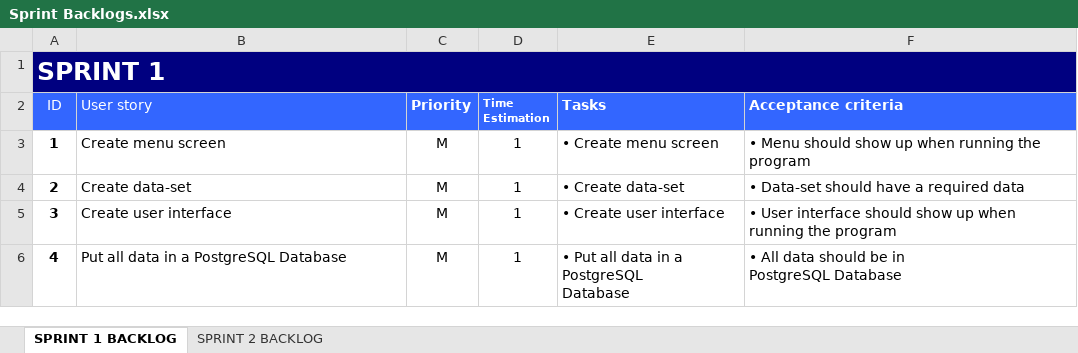
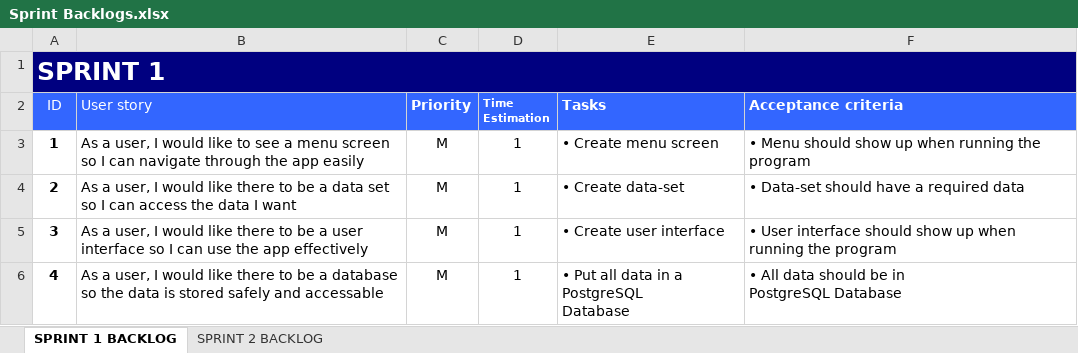
Before and after one commit to AtsukoK/Project3-Data, an Excel workbook: Backlogs/Sprint Backlogs.xlsx, sheet SPRINT 1 BACKLOG, drawn as a sheet; values as stored, in another font and other column widths than the file's, no borders; the diff names each change by its address in the sheet, - before the commit and + after, or states it on an @@ line.

```diff
--- a/Backlogs/Sprint Backlogs.xlsx (sheet SPRINT 1 BACKLOG)
+++ b/Backlogs/Sprint Backlogs.xlsx (sheet SPRINT 1 BACKLOG)
-B3 (User story): Create menu screen
+B3 (User story): As a user, I would like to see a menu screen so I can navigate through the app easily
-B4 (User story): Create data-set
+B4 (User story): As a user, I would like there to be a data set so I can access the data I want
-B5 (User story): Create user interface
+B5 (User story): As a user, I would like there to be a user interface so I can use the app effectively
-B6 (User story): Put all data in a PostgreSQL Database
+B6 (User story): As a user, I would like there to be a database so the data is stored safely and accessable
```
Also changed, not shown: sheet SPRINT 2 BACKLOG, Backlogs/Product Backlog.xlsx.
